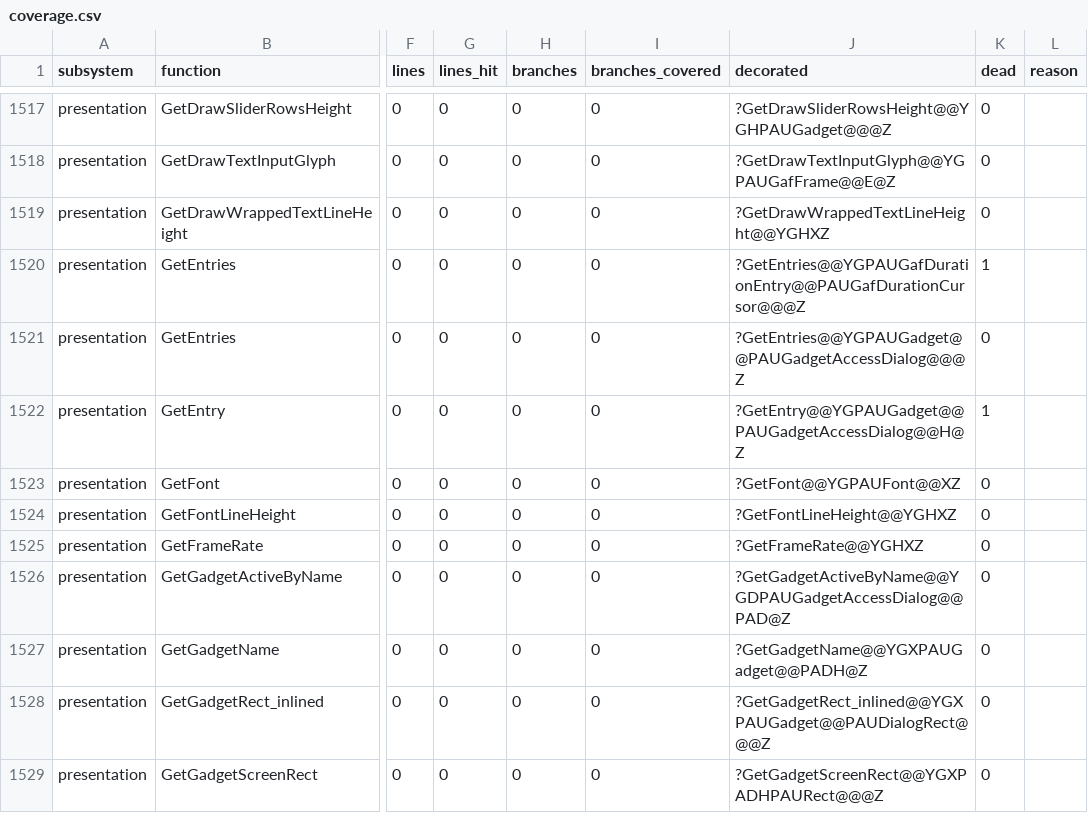
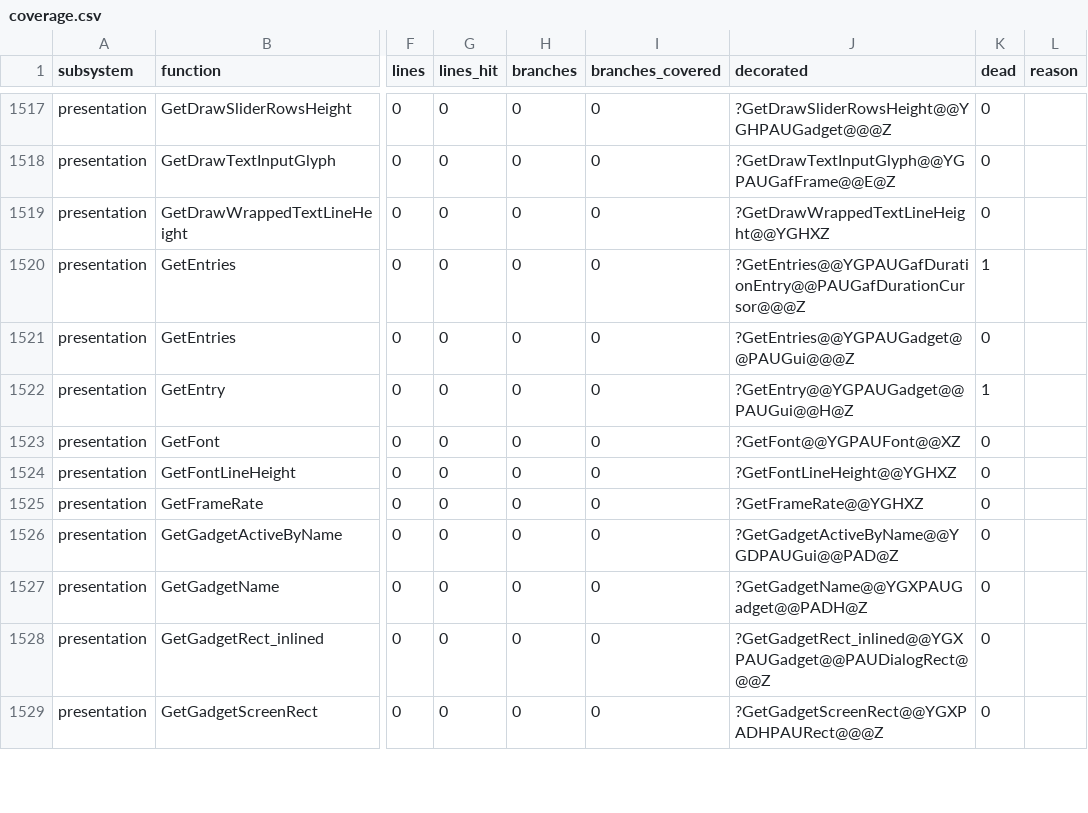
Before and after one commit to ozgb/byte-tactics-moddable, a CSV file: data/coverage.csv, drawn as a sheet; only a part is shown, gaps mark what is left out; the diff covers the shown part only; the diff names each change by its address in the sheet, - before the commit and + after, or states it on an @@ line.

```diff
--- a/data/coverage.csv
+++ b/data/coverage.csv
-J1521 (decorated): ?GetEntries@@YGPAUGadget@@PAUGadgetAccessDialog@@@Z
+J1521 (decorated): ?GetEntries@@YGPAUGadget@@PAUGui@@@Z
-J1522 (decorated): ?GetEntry@@YGPAUGadget@@PAUGadgetAccessDialog@@H@Z
+J1522 (decorated): ?GetEntry@@YGPAUGadget@@PAUGui@@H@Z
-J1526 (decorated): ?GetGadgetActiveByName@@YGDPAUGadgetAccessDialog@@PAD@Z
+J1526 (decorated): ?GetGadgetActiveByName@@YGDPAUGui@@PAD@Z
```
Also changed, not shown: 60 edited cells elsewhere in this file.
